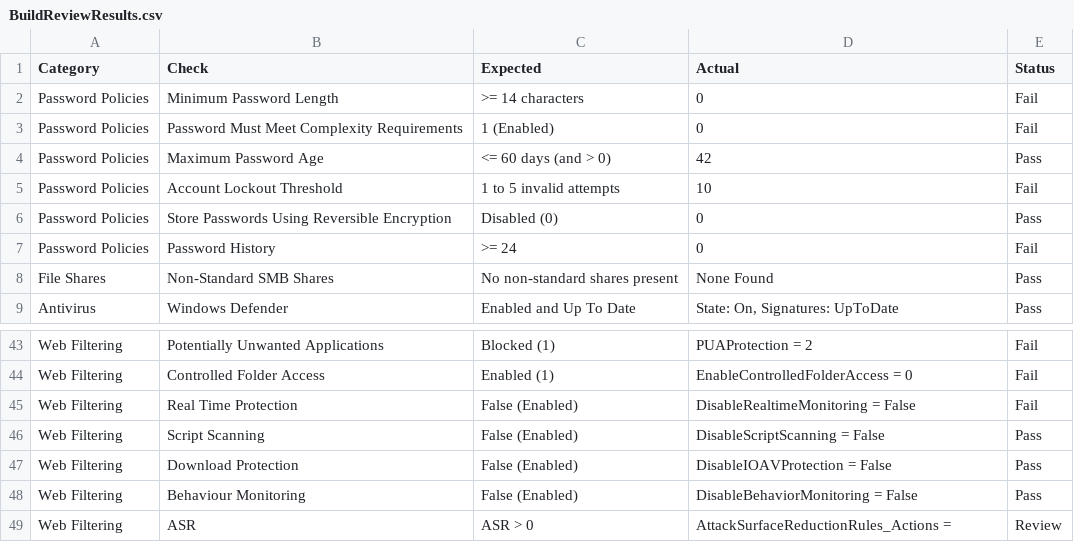
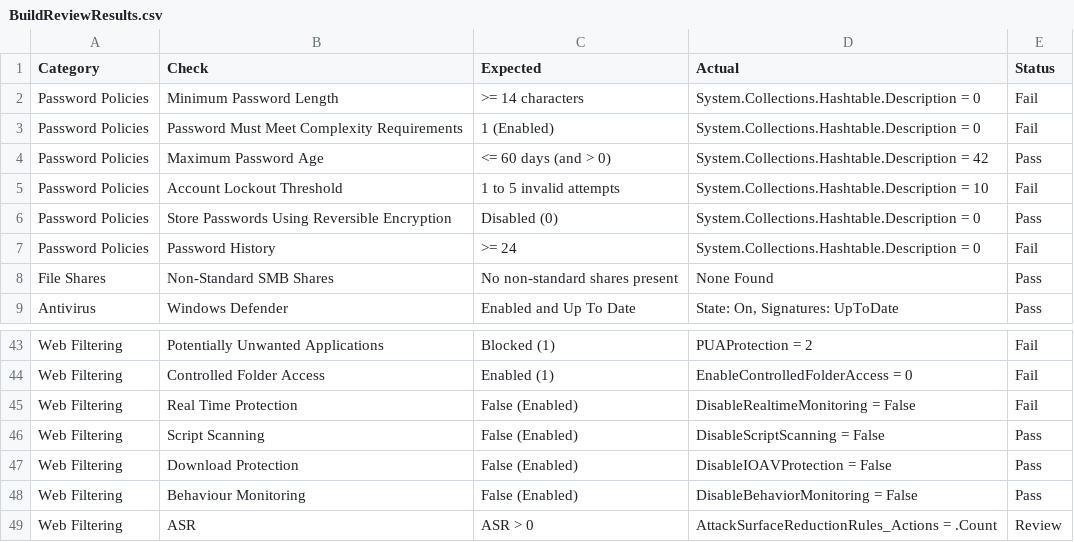
Before and after one commit to noemifavilli/Build-Review, a CSV file: BuildReviewResults.csv, drawn as a sheet; only a part is shown, gaps mark what is left out.

Commit message:
Checking the output formatting changes went through

```diff
--- a/BuildReviewResults.csv
+++ b/BuildReviewResults.csv
@@ -1,8 +1,8 @@
 "Category","Check","Expected","Actual","Status"
-"Password Policies","Minimum Password Length",">= 14 characters","0","Fail"
-"Password Policies","Password Must Meet Complexity Requirements","1 (Enabled)","0","Fail"
-"Password Policies","Maximum Password Age","<= 60 days (and > 0)","42","Pass"
-"Password Policies","Account Lockout Threshold","1 to 5 invalid attempts","10","Fail"
-"Password Policies","Store Passwords Using Reversible Encryption","Disabled (0)","0","Pass"
-"Password Policies","Password History",">= 24","0","Fail"
+"Password Policies","Minimum Password Length",">= 14 characters","System.Collections.Hashtable.Description = 0","Fail"
+"Password Policies","Password Must Meet Complexity Requirements","1 (Enabled)","System.Collections.Hashtable.Description = 0","Fail"
+"Password Policies","Maximum Password Age","<= 60 days (and > 0)","System.Collections.Hashtable.Description = 42","Pass"
+"Password Policies","Account Lockout Threshold","1 to 5 invalid attempts","System.Collections.Hashtable.Description = 10","Fail"
+"Password Policies","Store Passwords Using Reversible Encryption","Disabled (0)","System.Collections.Hashtable.Description = 0","Pass"
+"Password Policies","Password History",">= 24","System.Collections.Hashtable.Description = 0","Fail"
 "File Shares","Non-Standard SMB Shares","No non-standard shares present","None Found","Pass"
@@ -48,2 +48,2 @@
 "Web Filtering","Behaviour Monitoring","False (Enabled)","DisableBehaviorMonitoring = False","Pass"
-"Web Filtering","ASR","ASR > 0","AttackSurfaceReductionRules_Actions = ","Review"
+"Web Filtering","ASR","ASR > 0","AttackSurfaceReductionRules_Actions = .Count","Review"
```
